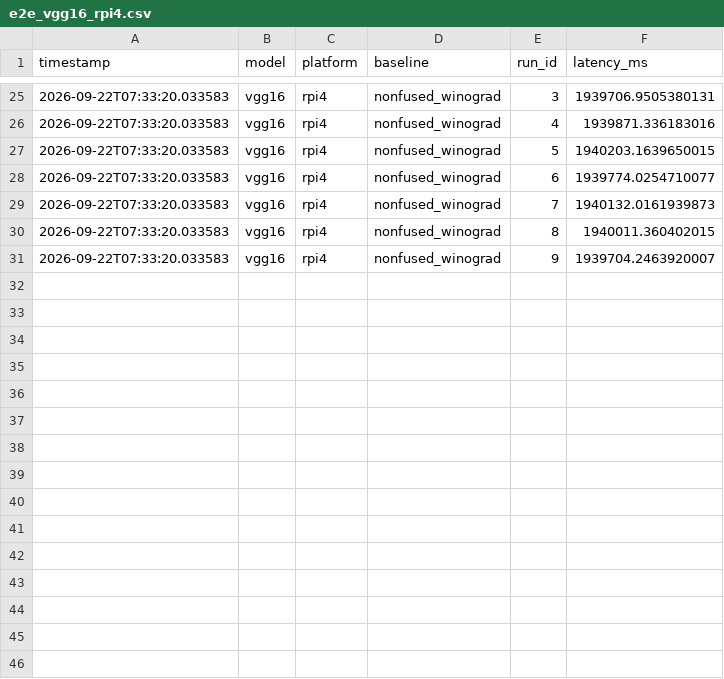
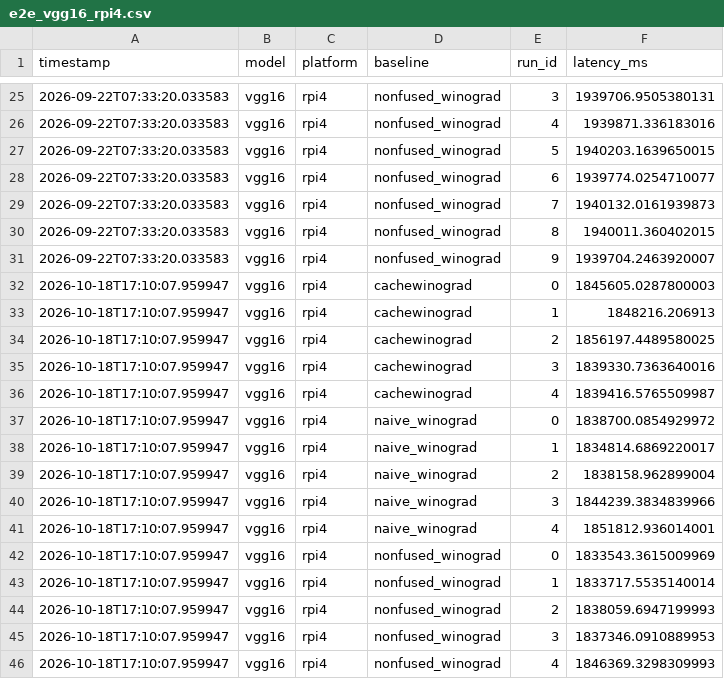
Before and after one commit to MRvandals4vage/Cache-Aware-Wino-Implementation, a CSV file: raw_logs/e2e_vgg16_rpi4.csv, drawn as a sheet; only a part is shown, gaps mark what is left out.

```diff
--- a/raw_logs/e2e_vgg16_rpi4.csv
+++ b/raw_logs/e2e_vgg16_rpi4.csv
@@ -31 +31,16 @@ timestamp,model,platform,baseline,run_id,latency_ms
 2026-09-22T07:33:20.033583,vgg16,rpi4,nonfused_winograd,9,1939704.2463920007
+2026-10-18T17:10:07.959947,vgg16,rpi4,cachewinograd,0,1845605.0287800003
+2026-10-18T17:10:07.959947,vgg16,rpi4,cachewinograd,1,1848216.206913
+2026-10-18T17:10:07.959947,vgg16,rpi4,cachewinograd,2,1856197.4489580025
+2026-10-18T17:10:07.959947,vgg16,rpi4,cachewinograd,3,1839330.7363640016
+2026-10-18T17:10:07.959947,vgg16,rpi4,cachewinograd,4,1839416.5765509987
+2026-10-18T17:10:07.959947,vgg16,rpi4,naive_winograd,0,1838700.0854929972
+2026-10-18T17:10:07.959947,vgg16,rpi4,naive_winograd,1,1834814.6869220017
+2026-10-18T17:10:07.959947,vgg16,rpi4,naive_winograd,2,1838158.962899004
+2026-10-18T17:10:07.959947,vgg16,rpi4,naive_winograd,3,1844239.3834839966
+2026-10-18T17:10:07.959947,vgg16,rpi4,naive_winograd,4,1851812.936014001
+2026-10-18T17:10:07.959947,vgg16,rpi4,nonfused_winograd,0,1833543.3615009969
+2026-10-18T17:10:07.959947,vgg16,rpi4,nonfused_winograd,1,1833717.5535140014
+2026-10-18T17:10:07.959947,vgg16,rpi4,nonfused_winograd,2,1838059.6947199993
+2026-10-18T17:10:07.959947,vgg16,rpi4,nonfused_winograd,3,1837346.0910889953
+2026-10-18T17:10:07.959947,vgg16,rpi4,nonfused_winograd,4,1846369.3298309993
```
Also changed, not shown: results/rpi4/raw_measurements.csv, results/rpi4/summary_statistics.csv, 18 other files.
